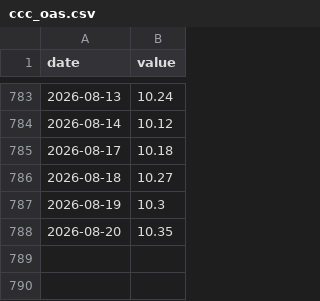
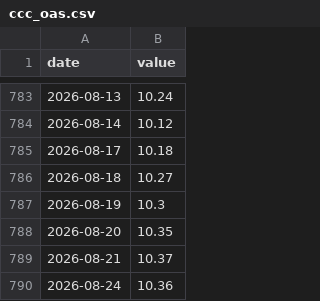
Before and after one commit to smsyt4sjvc-crypto/INMA-, a CSV file: research-vault/data/fragility/series/ccc_oas.csv, drawn as a sheet; only a part is shown, gaps mark what is left out; the diff names each change by its address in the sheet, - before the commit and + after, or states it on an @@ line.

```diff
--- a/research-vault/data/fragility/series/ccc_oas.csv
+++ b/research-vault/data/fragility/series/ccc_oas.csv
+row 789: 2026-08-21 | 10.37
+row 790: 2026-08-24 | 10.36
```
Also changed, not shown: research-vault/data/fragility/series/ccc_hy_gap.csv, research-vault/data/fragility/series/hy_oas.csv, 12 other files.
